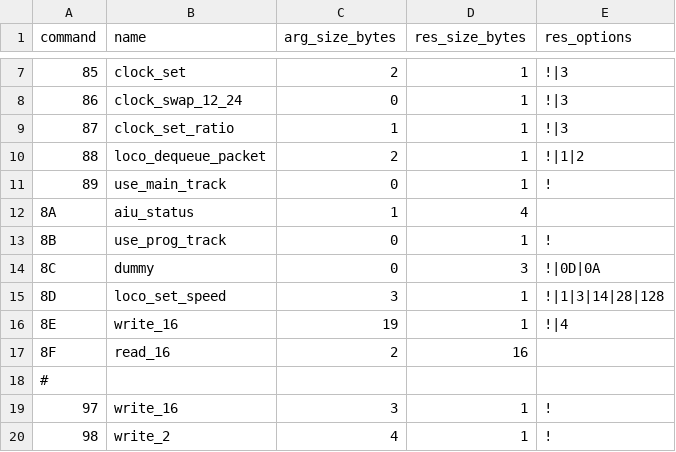
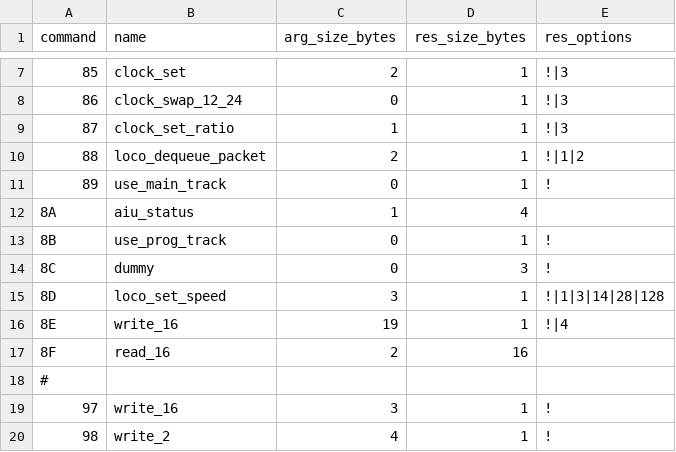
Before and after one commit to RITMRC/layout-command-control, a CSV file: bdio/brain/nceserial/commands.csv, drawn as a sheet; only a part is shown, gaps mark what is left out.

```diff
--- a/bdio/brain/nceserial/commands.csv
+++ b/bdio/brain/nceserial/commands.csv
@@ -13,3 +13,3 @@ command,name,arg_size_bytes,res_size_bytes,res_options
 8B,use_prog_track       ,0,1,!
-8C,dummy                ,0,3,!|0D|0A
+8C,dummy                ,0,3,!
 8D,loco_set_speed       ,3,1,!|1|3|14|28|128
```
Also changed, not shown: 7 other files.
